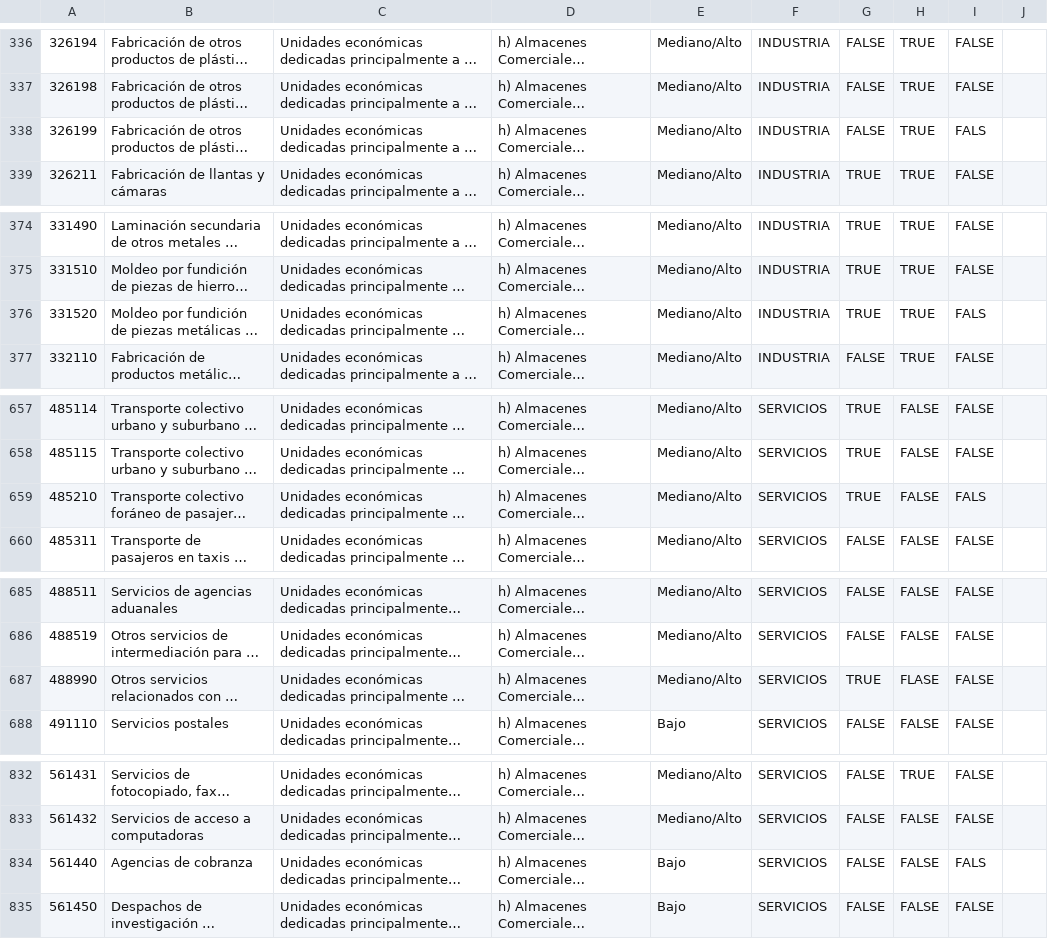
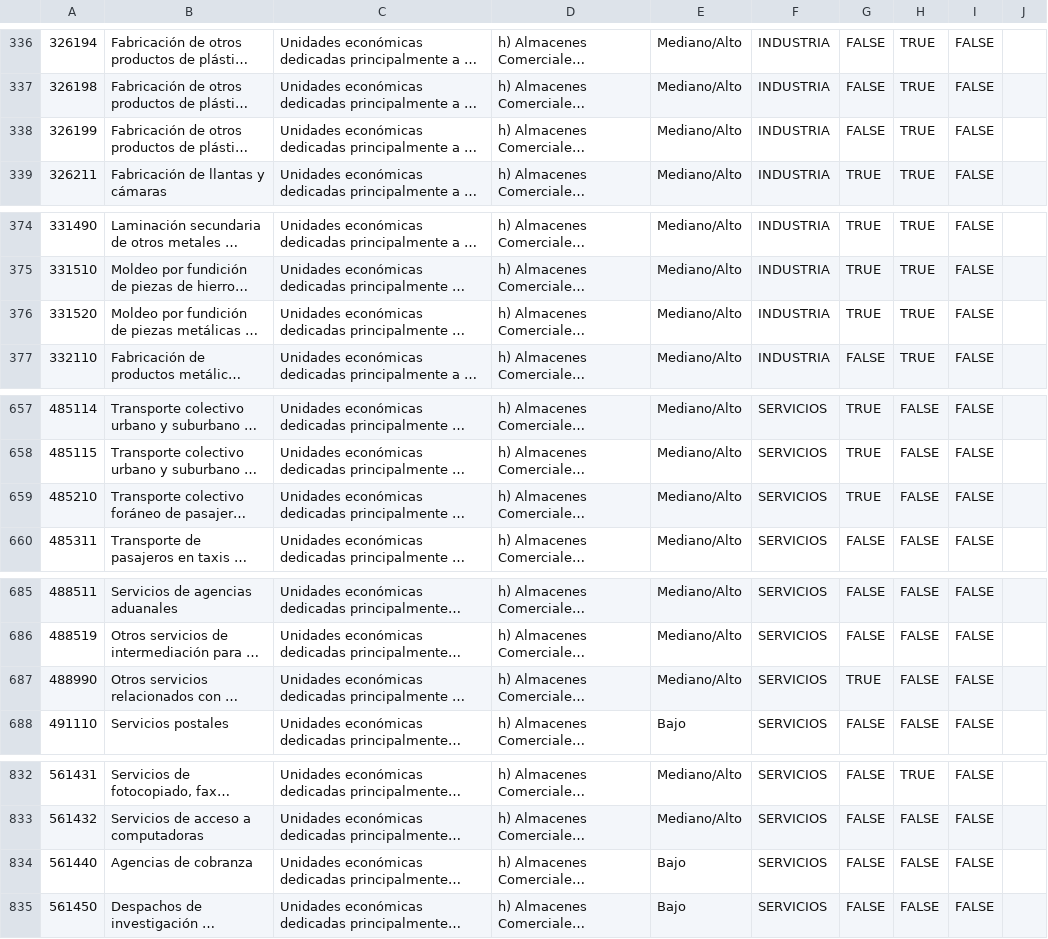
Before and after one commit to IvanMAM18/gitPersonal, a CSV file: comercio_ivan/resources/data/giros.csv, drawn as a sheet; only a part is shown, gaps mark what is left out; long unchanged cells end in …; the diff names each change by its address in the sheet, - before the commit and + after, or states it on an @@ line.

```diff
--- a/comercio_ivan/resources/data/giros.csv
+++ b/comercio_ivan/resources/data/giros.csv
-I338: FALS
+I338: FALSE
-I376: FALS
+I376: FALSE
-I659: FALS
+I659: FALSE
-H687: FLASE
+H687: FALSE
-I834: FALS
+I834: FALSE
```
Also changed, not shown: 10 other files.
